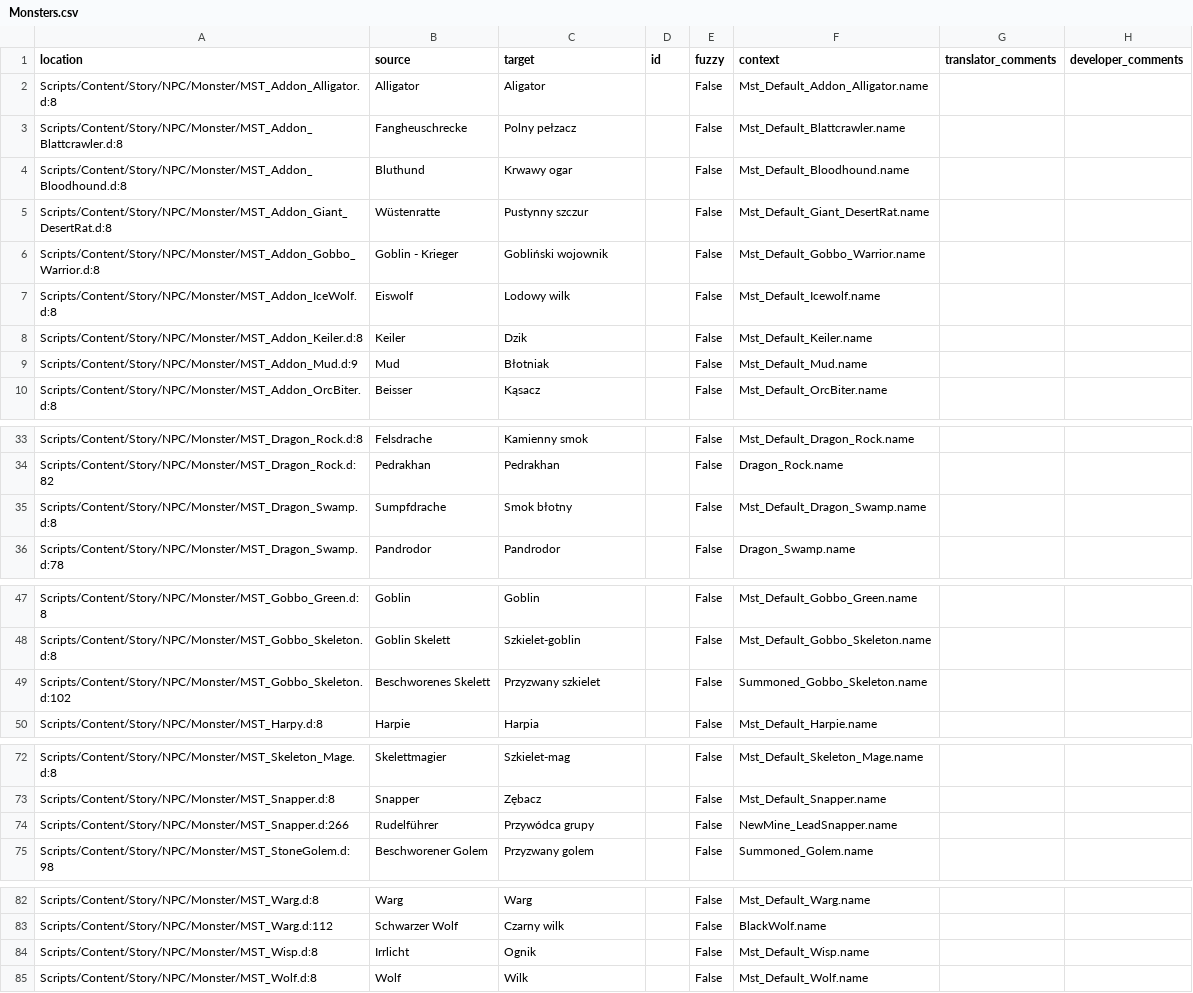
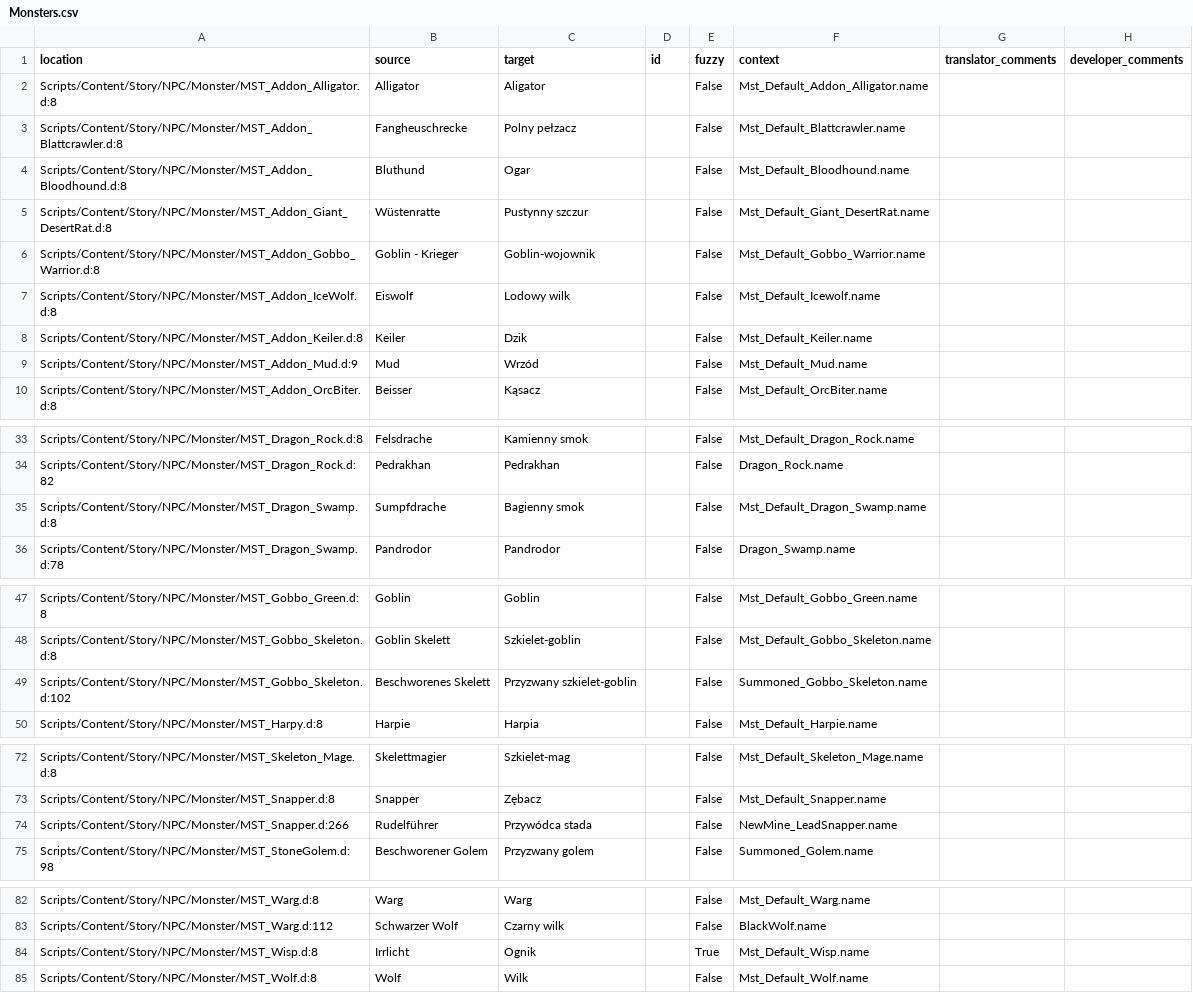
Before and after one commit to auronen/Gothic-2-localization, a CSV file: .translations/pl/Monsters.csv, drawn as a sheet; only a part is shown, gaps mark what is left out.

Commit message:
Translated using Weblate (Polish)
Currently translated at 98.9% (92 of 93 strings)

Translation: Gothic 2: Night of the Raven/Monsters
Translate-URL: http://weblate.cokoliv.eu/projects/gothic-2-night-of-the-raven/monsters/pl/

```diff
--- a/.translations/pl/Monsters.csv
+++ b/.translations/pl/Monsters.csv
@@ -3,8 +3,8 @@
 "Scripts/Content/Story/NPC/Monster/MST_Addon_Blattcrawler.d:8","Fangheuschrecke","Polny pełzacz","","False","Mst_Default_Blattcrawler.name","",""
-"Scripts/Content/Story/NPC/Monster/MST_Addon_Bloodhound.d:8","Bluthund","Krwawy ogar","","False","Mst_Default_Bloodhound.name","",""
+"Scripts/Content/Story/NPC/Monster/MST_Addon_Bloodhound.d:8","Bluthund","Ogar","","False","Mst_Default_Bloodhound.name","",""
 "Scripts/Content/Story/NPC/Monster/MST_Addon_Giant_DesertRat.d:8","Wüstenratte","Pustynny szczur","","False","Mst_Default_Giant_DesertRat.name","",""
-"Scripts/Content/Story/NPC/Monster/MST_Addon_Gobbo_Warrior.d:8","Goblin - Krieger","Gobliński wojownik","","False","Mst_Default_Gobbo_Warrior.name","",""
+"Scripts/Content/Story/NPC/Monster/MST_Addon_Gobbo_Warrior.d:8","Goblin - Krieger","Goblin-wojownik","","False","Mst_Default_Gobbo_Warrior.name","",""
 "Scripts/Content/Story/NPC/Monster/MST_Addon_IceWolf.d:8","Eiswolf","Lodowy wilk","","False","Mst_Default_Icewolf.name","",""
 "Scripts/Content/Story/NPC/Monster/MST_Addon_Keiler.d:8","Keiler","Dzik","","False","Mst_Default_Keiler.name","",""
-"Scripts/Content/Story/NPC/Monster/MST_Addon_Mud.d:9","Mud","Błotniak","","False","Mst_Default_Mud.name","",""
+"Scripts/Content/Story/NPC/Monster/MST_Addon_Mud.d:9","Mud","Wrzód","","False","Mst_Default_Mud.name","",""
 "Scripts/Content/Story/NPC/Monster/MST_Addon_OrcBiter.d:8","Beisser","Kąsacz","","False","Mst_Default_OrcBiter.name","",""
@@ -34,3 +34,3 @@
 "Scripts/Content/Story/NPC/Monster/MST_Dragon_Rock.d:82","Pedrakhan","Pedrakhan","","False","Dragon_Rock.name","",""
-"Scripts/Content/Story/NPC/Monster/MST_Dragon_Swamp.d:8","Sumpfdrache","Smok błotny","","False","Mst_Default_Dragon_Swamp.name","",""
+"Scripts/Content/Story/NPC/Monster/MST_Dragon_Swamp.d:8","Sumpfdrache","Bagienny smok","","False","Mst_Default_Dragon_Swamp.name","",""
 "Scripts/Content/Story/NPC/Monster/MST_Dragon_Swamp.d:78","Pandrodor","Pandrodor","","False","Dragon_Swamp.name","",""
@@ -48,3 +48,3 @@
 "Scripts/Content/Story/NPC/Monster/MST_Gobbo_Skeleton.d:8","Goblin Skelett","Szkielet-goblin","","False","Mst_Default_Gobbo_Skeleton.name","",""
-"Scripts/Content/Story/NPC/Monster/MST_Gobbo_Skeleton.d:102","Beschworenes Skelett","Przyzwany szkielet","","False","Summoned_Gobbo_Skeleton.name","",""
+"Scripts/Content/Story/NPC/Monster/MST_Gobbo_Skeleton.d:102","Beschworenes Skelett","Przyzwany szkielet-goblin","","False","Summoned_Gobbo_Skeleton.name","",""
 "Scripts/Content/Story/NPC/Monster/MST_Harpy.d:8","Harpie","Harpia","","False","Mst_Default_Harpie.name","",""
@@ -73,3 +73,3 @@
 "Scripts/Content/Story/NPC/Monster/MST_Snapper.d:8","Snapper","Zębacz","","False","Mst_Default_Snapper.name","",""
-"Scripts/Content/Story/NPC/Monster/MST_Snapper.d:266","Rudelführer","Przywódca grupy","","False","NewMine_LeadSnapper.name","",""
+"Scripts/Content/Story/NPC/Monster/MST_Snapper.d:266","Rudelführer","Przywódca stada","","False","NewMine_LeadSnapper.name","",""
 "Scripts/Content/Story/NPC/Monster/MST_StoneGolem.d:98","Beschworener Golem","Przyzwany golem","","False","Summoned_Golem.name","",""
@@ -83,3 +83,3 @@
 "Scripts/Content/Story/NPC/Monster/MST_Warg.d:112","Schwarzer Wolf","Czarny wilk","","False","BlackWolf.name","",""
-"Scripts/Content/Story/NPC/Monster/MST_Wisp.d:8","Irrlicht","Ognik","","False","Mst_Default_Wisp.name","",""
+"Scripts/Content/Story/NPC/Monster/MST_Wisp.d:8","Irrlicht","Ognik","","True","Mst_Default_Wisp.name","",""
 "Scripts/Content/Story/NPC/Monster/MST_Wolf.d:8","Wolf","Wilk","","False","Mst_Default_Wolf.name","",""
```
